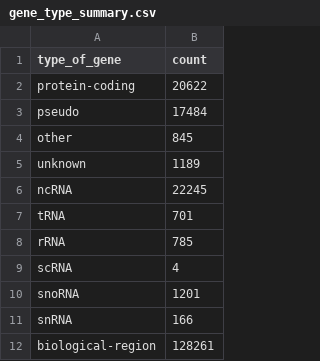
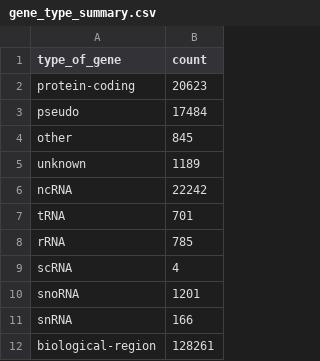
Before and after one commit to nickzren/human-gene, a CSV file: data/output/gene_type_summary.csv, drawn as a sheet.

```diff
--- a/data/output/gene_type_summary.csv
+++ b/data/output/gene_type_summary.csv
@@ -1,3 +1,3 @@
 "type_of_gene","count"
-"protein-coding","20622"
+"protein-coding","20623"
 "pseudo","17484"
@@ -5,3 +5,3 @@
 "unknown","1189"
-"ncRNA","22245"
+"ncRNA","22242"
 "tRNA","701"
```
Also changed, not shown: 1 other file.
